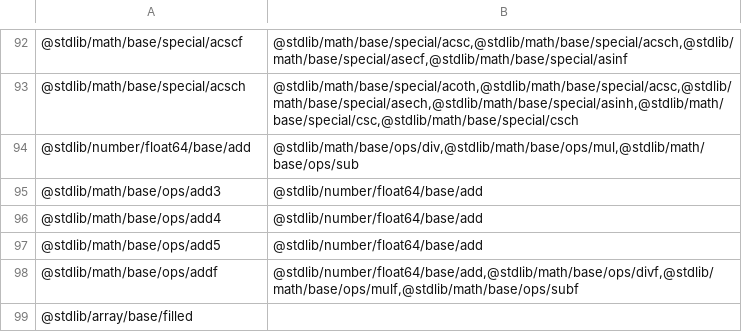
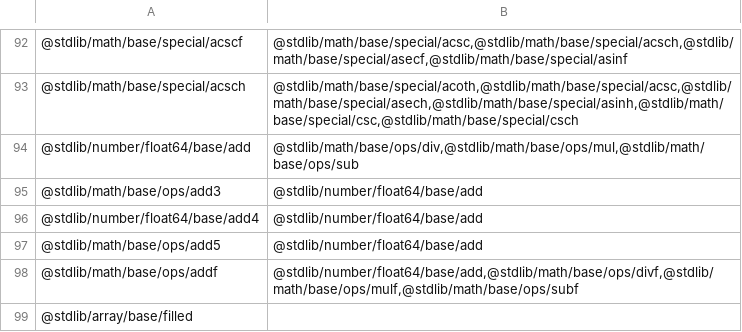
Before and after one commit to stdlib-js/namespace-pkg2related, a CSV file: data/data.csv, drawn as a sheet; only a part is shown, gaps mark what is left out.

```diff
--- a/data/data.csv
+++ b/data/data.csv
@@ -95,3 +95,3 @@
 "@stdlib/math/base/ops/add3","@stdlib/number/float64/base/add"
-"@stdlib/math/base/ops/add4","@stdlib/number/float64/base/add"
+"@stdlib/number/float64/base/add4","@stdlib/number/float64/base/add"
 "@stdlib/math/base/ops/add5","@stdlib/number/float64/base/add"
```
Also changed, not shown: 4 other files.
